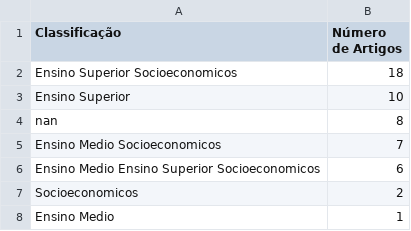
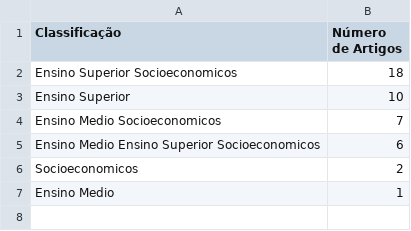
Before and after one commit to joaovmotas/projeto-tcc, a CSV file: out/TodasBases/dados_utilizados_combinados.csv, drawn as a sheet; the diff names each change by its address in the sheet, - before the commit and + after, or states it on an @@ line.

```diff
--- a/out/TodasBases/dados_utilizados_combinados.csv
+++ b/out/TodasBases/dados_utilizados_combinados.csv
-row 4: nan | 8
```
Also changed, not shown: out/SpringerLink/tecnicas_empregadas_SpringerLink.csv, out/TodasBases/tecnicas_empregadas.csv, 8 other files.
